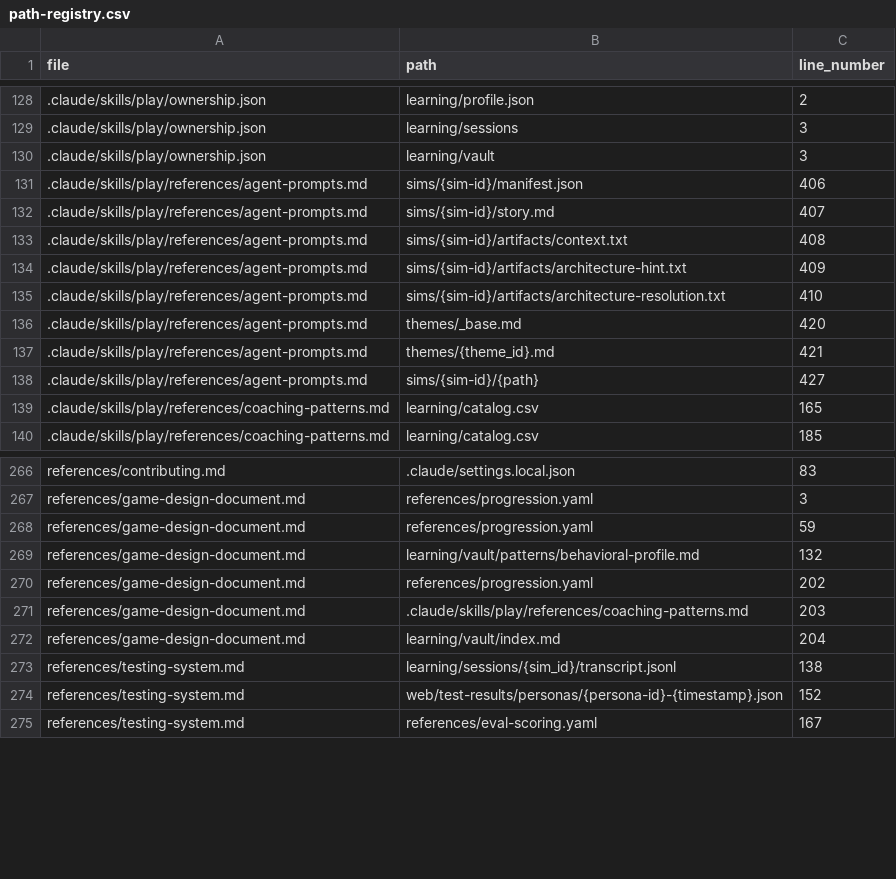
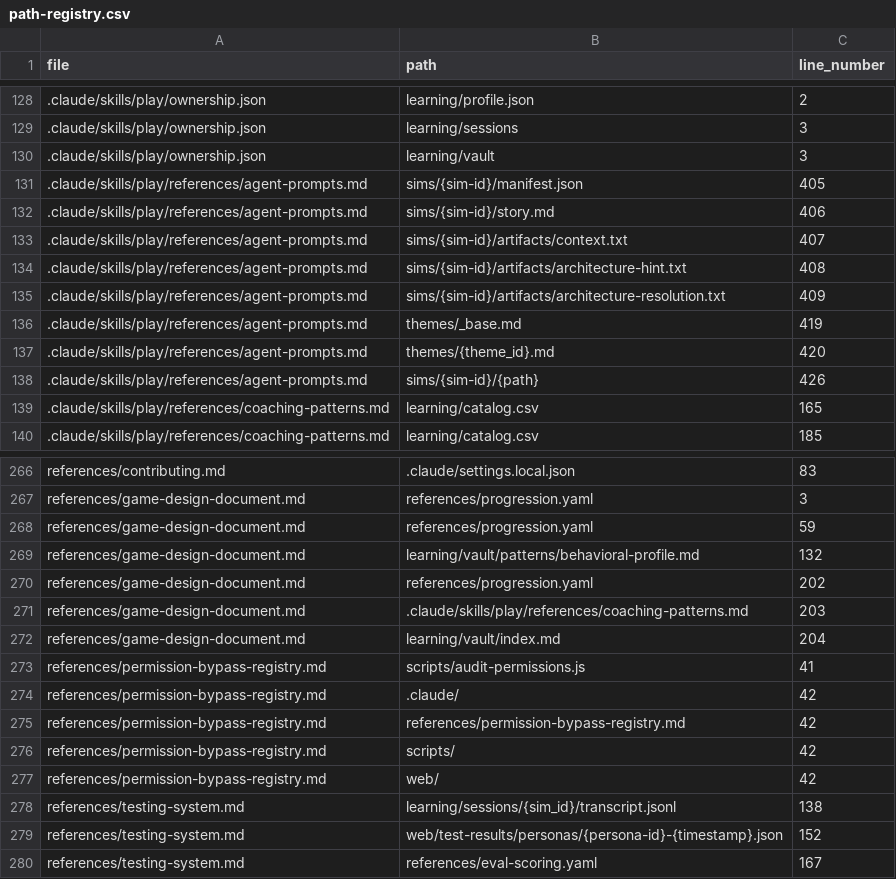
Before and after one commit to drashtishah/aws-simulator, a CSV file: references/path-registry.csv, drawn as a sheet; only a part is shown, gaps mark what is left out.

```diff
--- a/references/path-registry.csv
+++ b/references/path-registry.csv
@@ -130,10 +130,10 @@ file,path,line_number
 .claude/skills/play/ownership.json,learning/vault,3
-.claude/skills/play/references/agent-prompts.md,sims/{sim-id}/manifest.json,406
-.claude/skills/play/references/agent-prompts.md,sims/{sim-id}/story.md,407
-.claude/skills/play/references/agent-prompts.md,sims/{sim-id}/artifacts/context.txt,408
-.claude/skills/play/references/agent-prompts.md,sims/{sim-id}/artifacts/architecture-hint.txt,409
-.claude/skills/play/references/agent-prompts.md,sims/{sim-id}/artifacts/architecture-resolution.txt,410
-.claude/skills/play/references/agent-prompts.md,themes/_base.md,420
-.claude/skills/play/references/agent-prompts.md,themes/{theme_id}.md,421
-.claude/skills/play/references/agent-prompts.md,sims/{sim-id}/{path},427
+.claude/skills/play/references/agent-prompts.md,sims/{sim-id}/manifest.json,405
+.claude/skills/play/references/agent-prompts.md,sims/{sim-id}/story.md,406
+.claude/skills/play/references/agent-prompts.md,sims/{sim-id}/artifacts/context.txt,407
+.claude/skills/play/references/agent-prompts.md,sims/{sim-id}/artifacts/architecture-hint.txt,408
+.claude/skills/play/references/agent-prompts.md,sims/{sim-id}/artifacts/architecture-resolution.txt,409
+.claude/skills/play/references/agent-prompts.md,themes/_base.md,419
+.claude/skills/play/references/agent-prompts.md,themes/{theme_id}.md,420
+.claude/skills/play/references/agent-prompts.md,sims/{sim-id}/{path},426
 .claude/skills/play/references/coaching-patterns.md,learning/catalog.csv,165
@@ -272,2 +272,7 @@ references/game-design-document.md,.claude/skills/play/references/coaching-patte
 references/game-design-document.md,learning/vault/index.md,204
+references/permission-bypass-registry.md,scripts/audit-permissions.js,41
+references/permission-bypass-registry.md,.claude/,42
+references/permission-bypass-registry.md,references/permission-bypass-registry.md,42
+references/permission-bypass-registry.md,scripts/,42
+references/permission-bypass-registry.md,web/,42
 references/testing-system.md,learning/sessions/{sim_id}/transcript.jsonl,138
```
Also changed, not shown: 8 other files.
